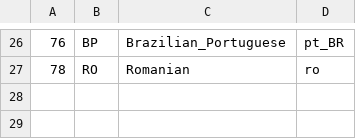
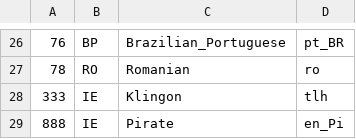
Before and after one commit to mobbler/mobbler, a CSV file: group/languages.csv, drawn as a sheet; only a part is shown, gaps mark what is left out.

Commit message:
* Added Klingon, thanks to qurgh lungqIj (333/IE/tlh: Klingons like 3s)  * Renumbered Pirate from 47/IE to 888/IE ("Pieces of eight! Pieces of eight! Pieces of eight!")  * Fixed some includes from <mobbler*.rsg> to "mobbler*.rsh.h"  * Some mostly cosmetic code review actions to the new musicappobservermpx

```diff
--- a/group/languages.csv
+++ b/group/languages.csv
@@ -27 +27,3 @@
 78,RO,Romanian,ro
+333,IE,Klingon,tlh
+888,IE,Pirate,en_Pi
```
Also changed, not shown: 9 other files.
